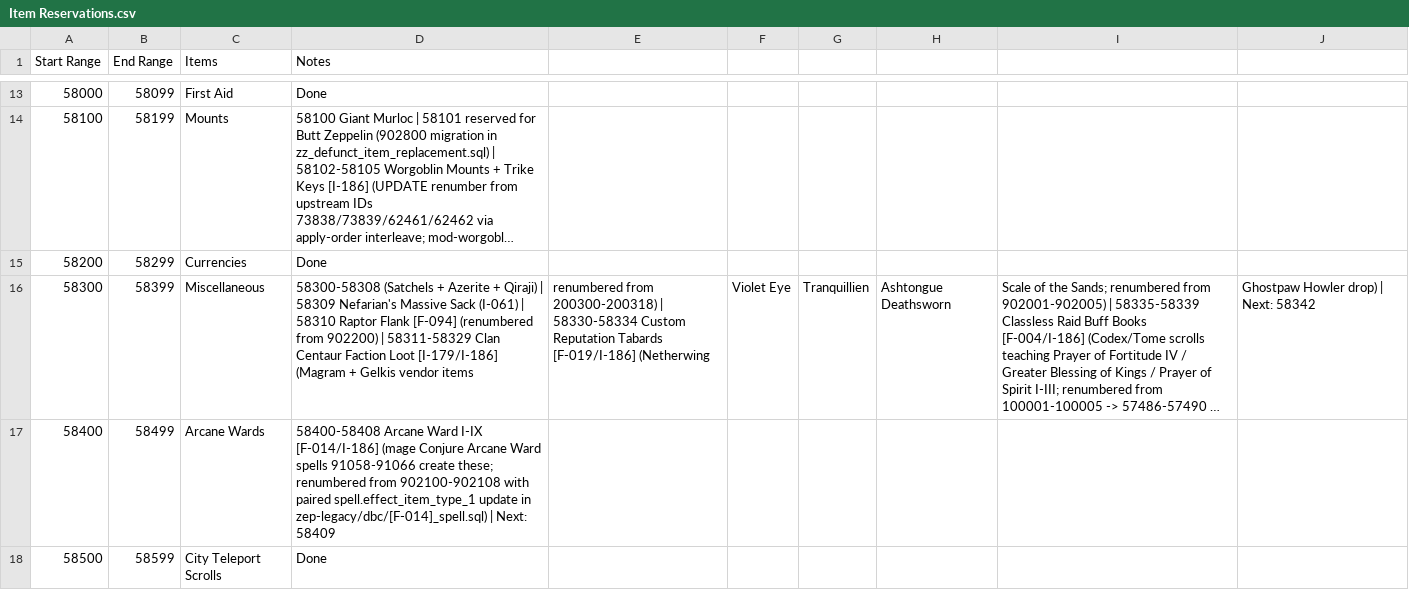
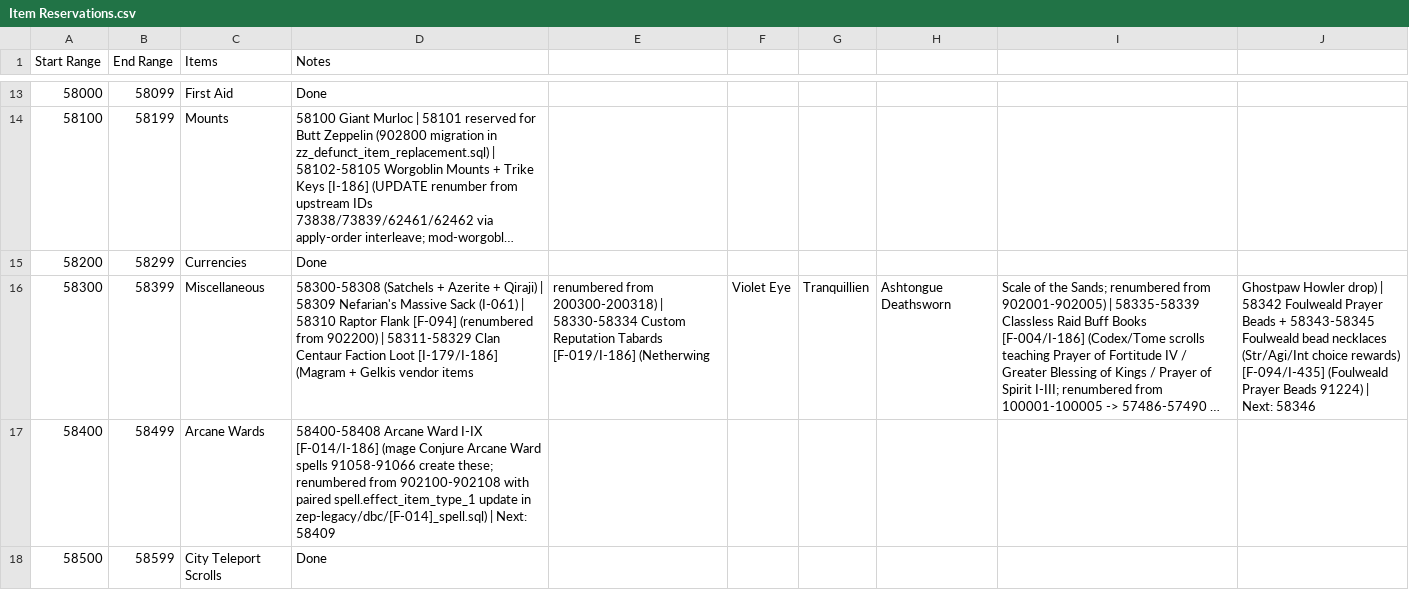
Before and after one commit to ZepplinCore-Development/Zeppelin-Craft, a CSV file: Scripts/Item Scripts/Item Reservations.csv, drawn as a sheet; only a part is shown, gaps mark what is left out; long unchanged cells end in …; the diff names each change by its address in the sheet, - before the commit and + after, or states it on an @@ line.

```diff
--- a/Scripts/Item Scripts/Item Reservations.csv
+++ b/Scripts/Item Scripts/Item Reservations.csv
-J16: …drop) | Next: 58342
+J16: …drop) | 58342 Foulweald Prayer Beads + 58343-58345 Foulweald bead necklaces (Str/Agi/Int choice rewards) [F-094/I-435] (Foulweald Prayer Beads 91224) | Next: 58346
```
Also changed, not shown: 2 other files.
